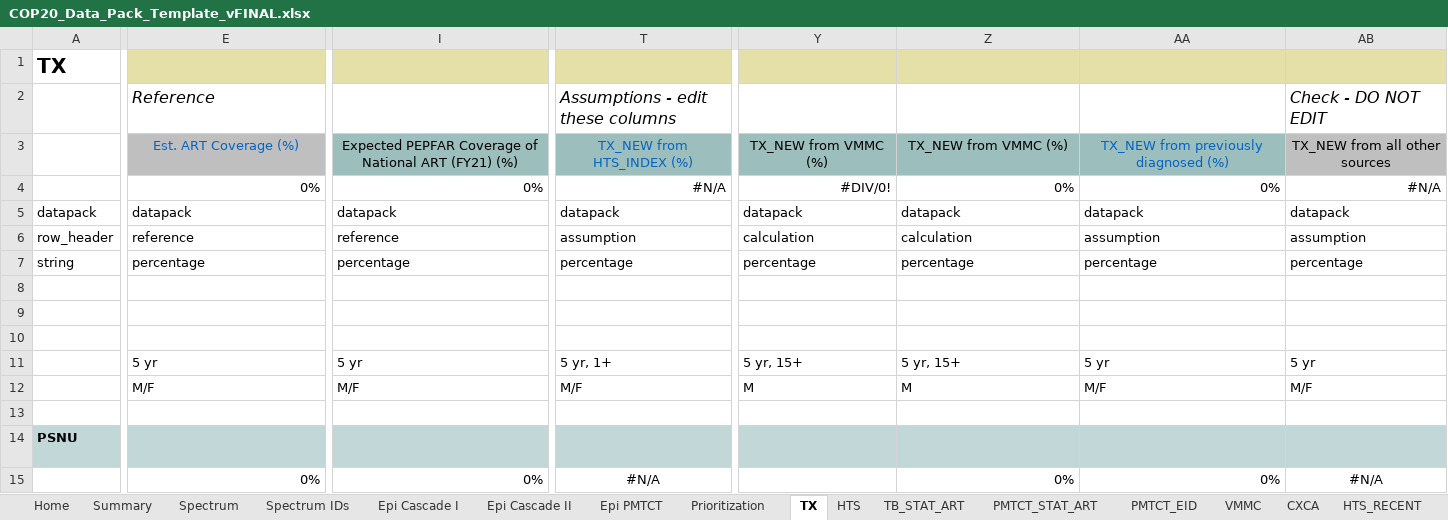
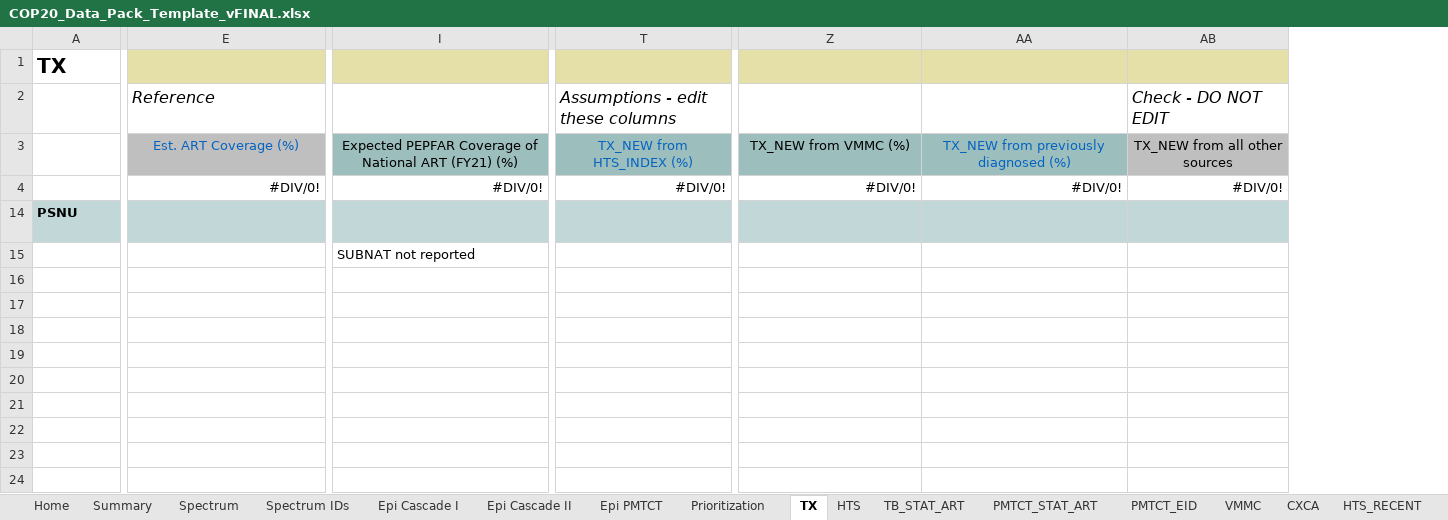
Before and after one commit to pepfar-datim/datapackr, an Excel workbook: inst/extdata/COP20_Data_Pack_Template_vFINAL.xlsx, sheet TX, drawn as a sheet; only a part is shown, gaps mark what is left out; values as stored, in another font and other column widths than the file's, no borders; conditional formats not drawn; removed rows and columns are numbered as before the commit, all else as after; rows hold the shown columns only; the diff covers the shown part only; the diff names each change by its address in the sheet, - before the commit and + after, or states it on an @@ line.

```diff
--- a/inst/extdata/COP20_Data_Pack_Template_vFINAL.xlsx (sheet TX)
+++ b/inst/extdata/COP20_Data_Pack_Template_vFINAL.xlsx (sheet TX)
@@ column Y hidden, rows 3-4: TX_NEW from VMMC (%) | #DIV/0!; row 14: TX_NEW.N.VMMCRate @@
-E4: 0%
+E4: #DIV/0!
-I4: 0%
+I4: #DIV/0!
-T4: #N/A
+T4: #DIV/0!
-Z4: 0%
+Z4: #DIV/0!
-AA4: 0%
+AA4: #DIV/0!
-AB4: #N/A
+AB4: #DIV/0!
-row 5: datapack | datapack | datapack | datapack | datapack | datapack | datapack | datapack
-row 6: row_header | reference | reference | assumption | calculation | calculation | assumption | assumption
-row 7: string | percentage | percentage | percentage | percentage | percentage | percentage | percentage
@@ row 8 hidden: (empty) @@
@@ row 9 hidden: (empty) @@
@@ row 10 hidden: (empty) @@
-row 11:  | 5 yr | 5 yr | 5 yr, 1+ | 5 yr, 15+ | 5 yr, 15+ | 5 yr | 5 yr
-row 12:  | M/F | M/F | M/F | M | M | M/F | M/F
-row 13: (empty)
-row 15:  | 0% | 0% | #N/A |  | 0% | 0% | #N/A
+row 15:  |  | SUBNAT not reported
```
Also changed, not shown: 4 edited cells elsewhere in this sheet, sheet PMTCT_STAT_ART, sheet KP, sheet VMMC, sheet HTS, sheet HTS_RECENT, sheet Epi Cascade I, 10 more sheets, formulas that keep their value, hidden cells, 14 other files.
